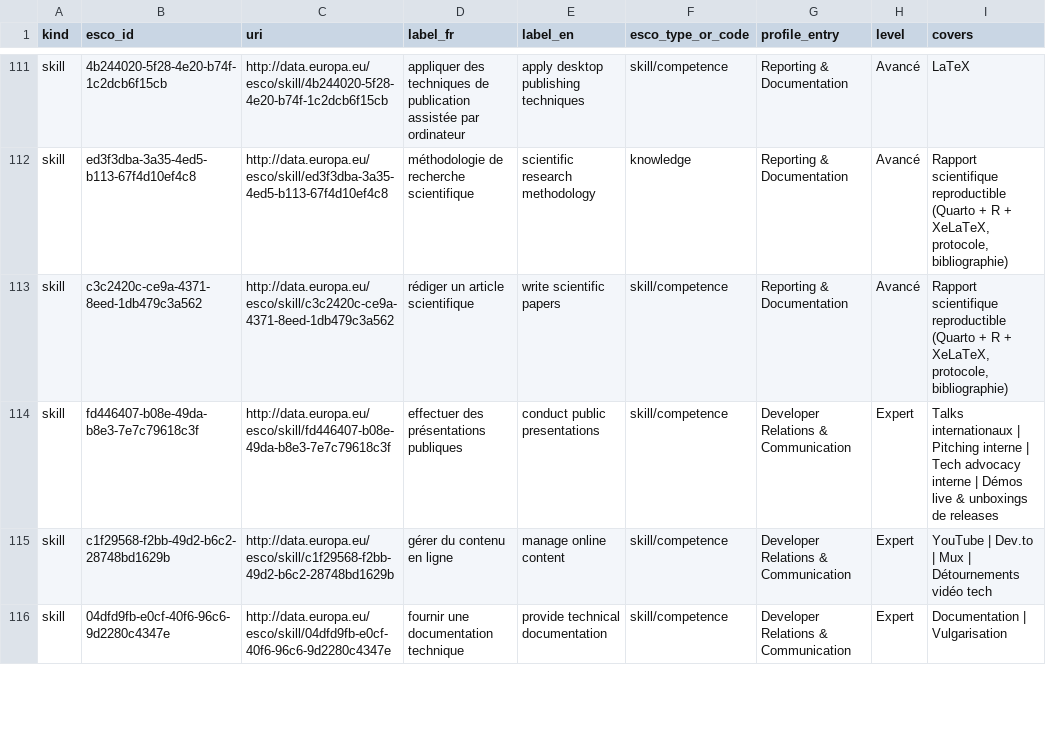
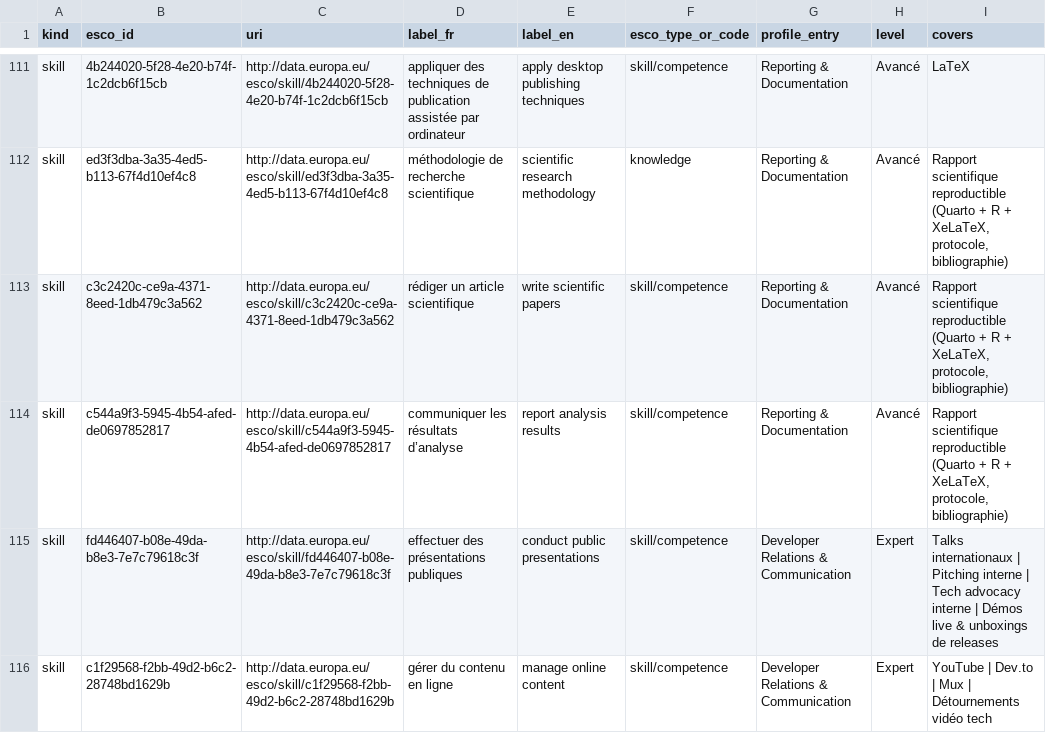
Before and after one commit to adriens/whoami, a CSV file: data/esco/_index.csv, drawn as a sheet; only a part is shown, gaps mark what is left out; the shorter side is filled out with more unchanged rows.

```diff
--- a/data/esco/_index.csv
+++ b/data/esco/_index.csv
@@ -113,2 +113,3 @@ skill,ed3f3dba-3a35-4ed5-b113-67f4d10ef4c8,http://data.europa.eu/esco/skill/ed3f
 skill,c3c2420c-ce9a-4371-8eed-1db479c3a562,http://data.europa.eu/esco/skill/c3c2420c-ce9a-4371-8eed-1db479c3a562,rédiger un article scientifique,write scientific papers,skill/competence,Reporting & Documentation,Avancé,"Rapport scientifique reproductible (Quarto + R + XeLaTeX, protocole, bibliographie)"
+skill,c544a9f3-5945-4b54-afed-de0697852817,http://data.europa.eu/esco/skill/c544a9f3-5945-4b54-afed-de0697852817,communiquer les résultats d’analyse,report analysis results,skill/competence,Reporting & Documentation,Avancé,"Rapport scientifique reproductible (Quarto + R + XeLaTeX, protocole, bibliographie)"
 skill,fd446407-b08e-49da-b8e3-7e7c79618c3f,http://data.europa.eu/esco/skill/fd446407-b08e-49da-b8e3-7e7c79618c3f,effectuer des présentations publiques,conduct public presentations,skill/competence,Developer Relations & Communication,Expert,Talks internationaux | Pitching interne | Tech advocacy interne | Démos live & unboxings de releases
```
Also changed, not shown: 1 other file.
